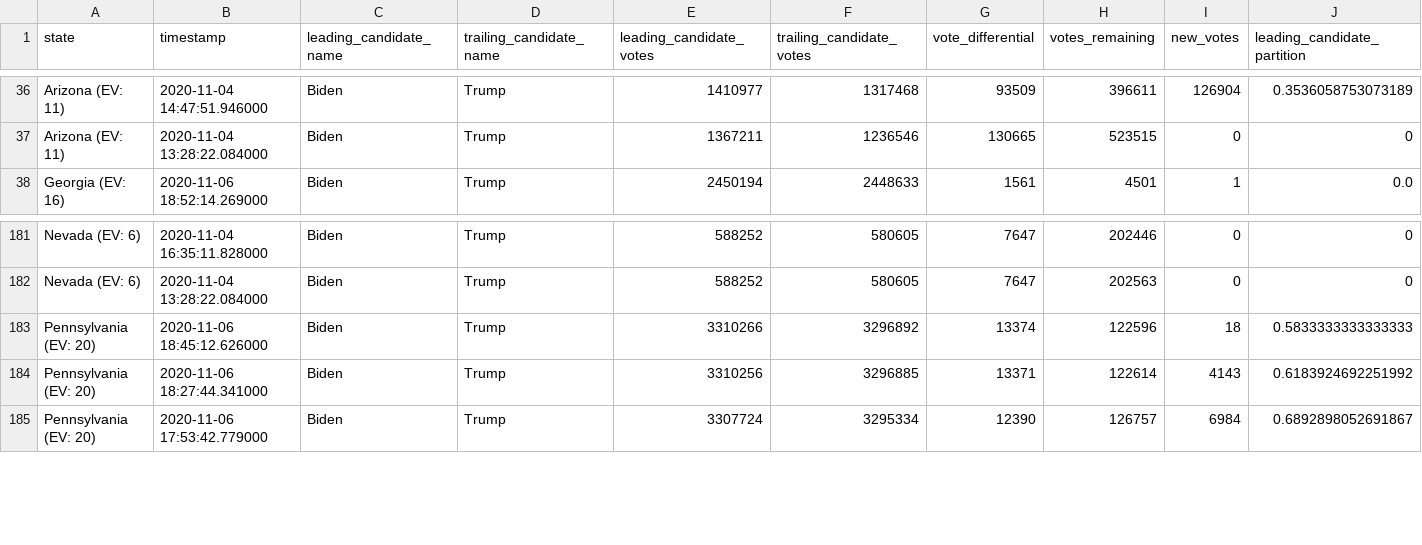
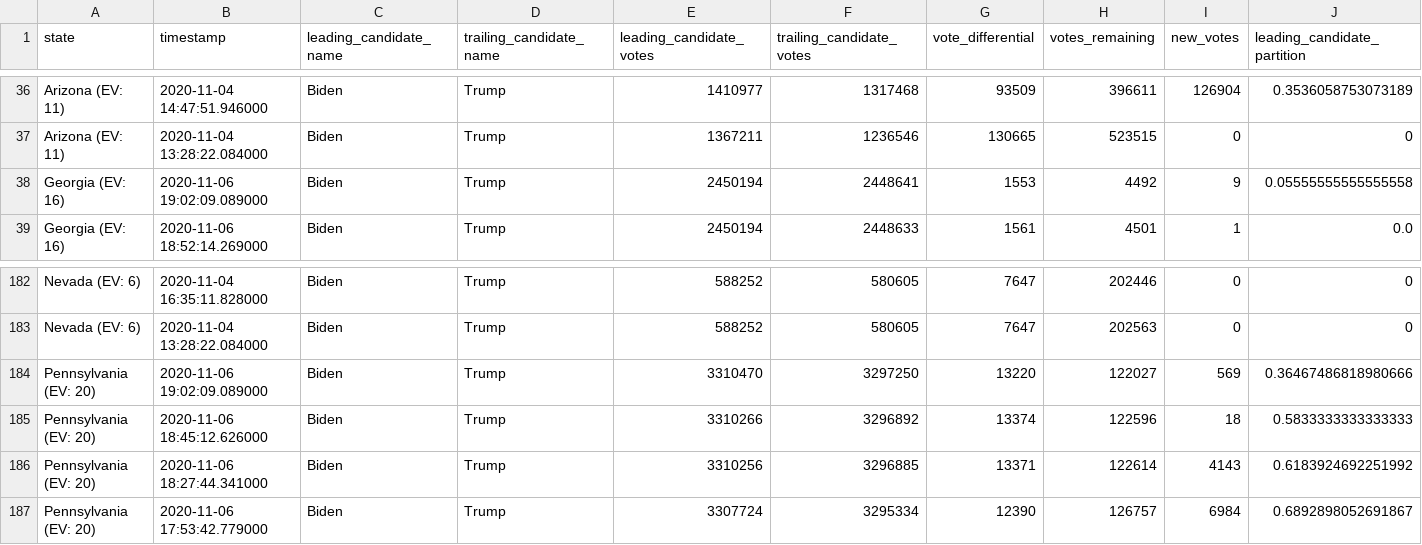
Before and after one commit to hellopat/nyt-2020-election-scraper, a CSV file: battleground-state-changes.csv, drawn as a sheet; only a part is shown, gaps mark what is left out; rows hold the shown columns only; the diff names each change by its address in the sheet, - before the commit and + after, or states it on an @@ line.

```diff
--- a/battleground-state-changes.csv
+++ b/battleground-state-changes.csv
+row 38: Georgia (EV: 16) | 2020-11-06 19:02:09.089000 | Biden | Trump | 2450194 | 2448641 | 1553 | 4492 | 9 | 0.05555555555555558
+row 184: Pennsylvania (EV: 20) | 2020-11-06 19:02:09.089000 | Biden | Trump | 3310470 | 3297250 | 13220 | 122027 | 569 | 0.36467486818980666
```
Also changed, not shown: 3 other files.
